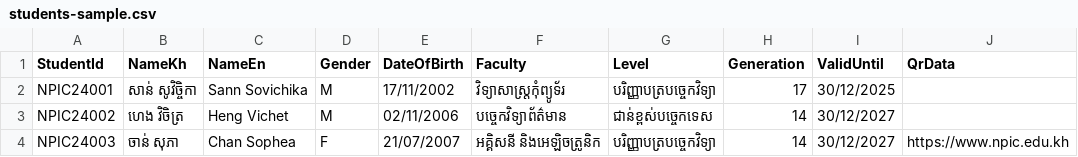
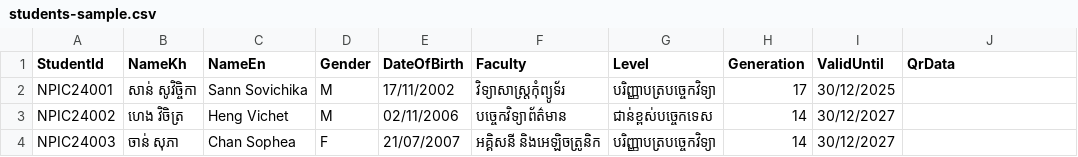
Before and after one commit to sannsovichika99/NPIC_CARD_APP, a CSV file: NPIC_CARD_APP/students-sample.csv, drawn as a sheet.

```diff
--- a/NPIC_CARD_APP/students-sample.csv
+++ b/NPIC_CARD_APP/students-sample.csv
@@ -3,2 +3,2 @@ NPIC24001,សាន់ សូវិច្ចិកា,Sann Sovichika,M,17/11/200
 NPIC24002,ហេង វិចិត្រ,Heng Vichet,M,02/11/2006,បច្ចេកវិទ្យាព័ត៌មាន,ជាន់ខ្ពស់បច្ចេកទេស,14,30/12/2027,
-NPIC24003,ចាន់ សុភា,Chan Sophea,F,21/07/2007,អគ្គិសនី និងអេឡិចត្រូនិក,បរិញ្ញាបត្របច្ចេកវិទ្យា,14,30/12/2027,https://www.npic.edu.kh
+NPIC24003,ចាន់ សុភា,Chan Sophea,F,21/07/2007,អគ្គិសនី និងអេឡិចត្រូនិក,បរិញ្ញាបត្របច្ចេកវិទ្យា,14,30/12/2027,
```
Also changed, not shown: 6 other files.
